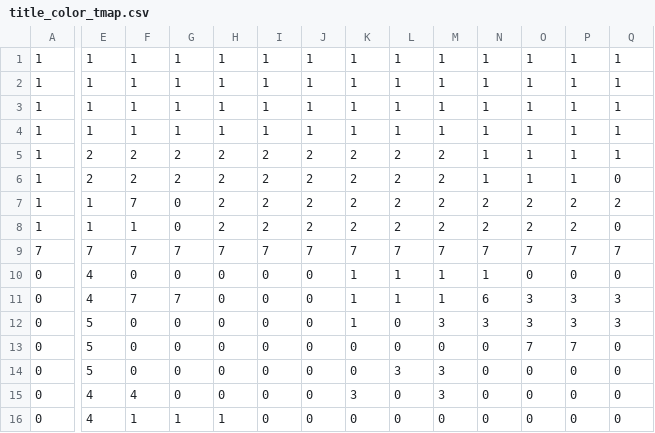
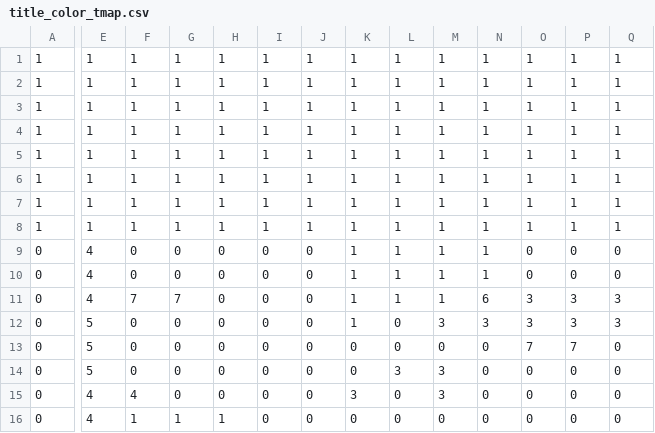
Before and after one commit to Blaziken257/dkl3_jp, a CSV file: gfx/colormaps/title_color_tmap.csv, drawn as a sheet; only a part is shown, gaps mark what is left out; removed rows and columns are numbered as before the commit, all else as after; rows hold the shown columns only; the diff covers the shown part only; the diff names each change by its address in the sheet, - before the commit and + after, or states it on an @@ line.

Commit message:
English title screen colormap, which actually leaves color 2 unused in the patch!

```diff
--- a/gfx/colormaps/title_color_tmap.csv
+++ b/gfx/colormaps/title_color_tmap.csv
-E5:E6: 2
+E5:E6: 1
-F5:F6: 2
+F5:F6: 1
-G5:G6: 2
+G5:G6: 1
-H5:H8: 2
+H5:H8: 1
-I5:I8: 2
+I5:I8: 1
-J5:J8: 2
+J5:J8: 1
-K5:K8: 2
+K5:K8: 1
-L5:L8: 2
+L5:L8: 1
-M5:M8: 2
+M5:M8: 1
-Q6: 0
+Q6: 1
-F7: 7
+F7: 1
-G7:G8: 0
+G7:G8: 1
-N7:N8: 2
+N7:N8: 1
-O7:O8: 2
+O7:O8: 1
-P7:P8: 2
+P7:P8: 1
-Q7: 2
+Q7: 1
-Q8: 0
+Q8: 1
-row 9: 7 | 7 | 7 | 7 | 7 | 7 | 7 | 7 | 7 | 7 | 7 | 7 | 7 | 7
+row 9: 0 | 4 | 0 | 0 | 0 | 0 | 0 | 1 | 1 | 1 | 1 | 0 | 0 | 0
```
Also changed, not shown: 3 edited cells elsewhere in this file.
